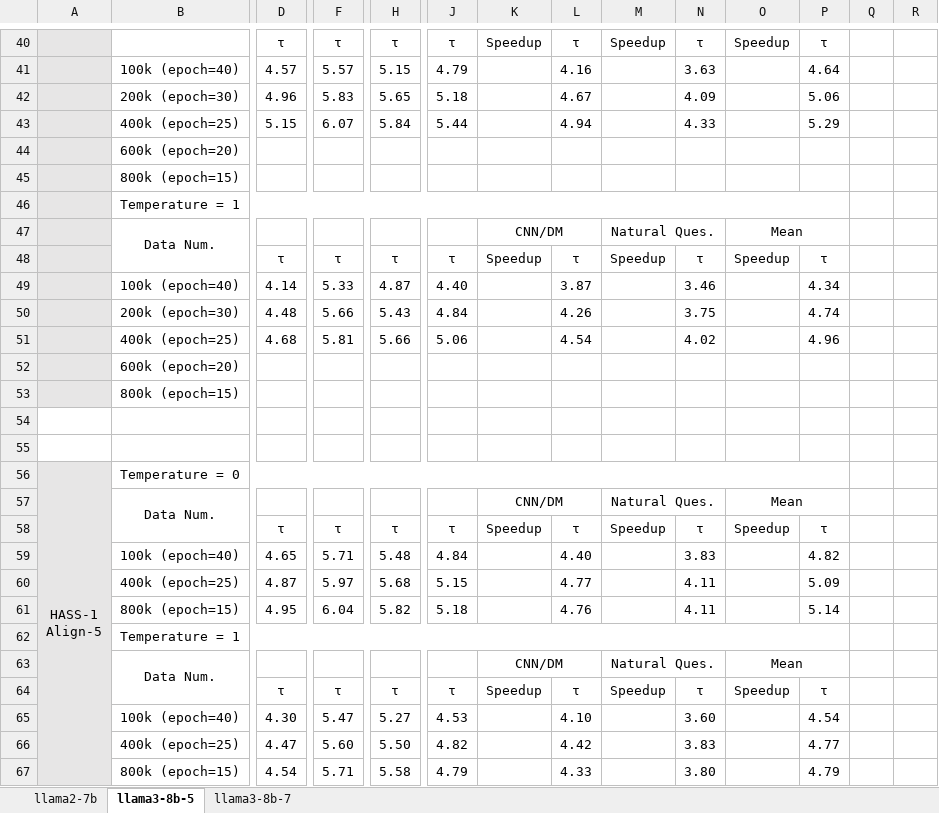
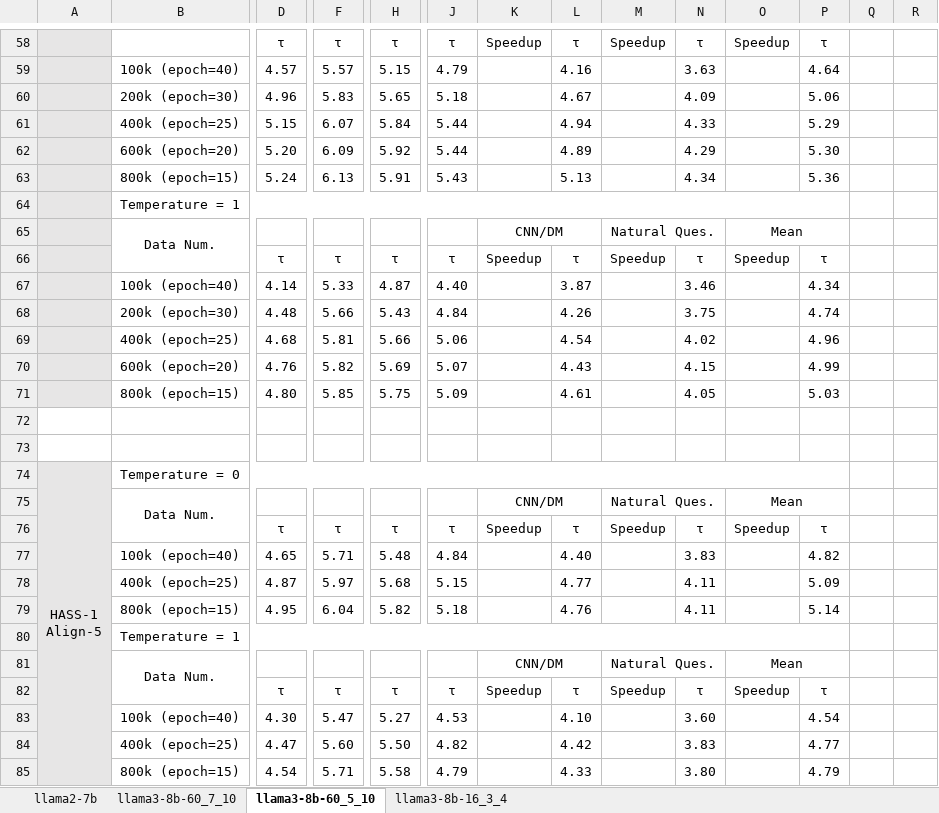
Before and after one commit to FractureSR/PRISM, an Excel workbook: experiments.xlsx, sheet llama3-8b-60_5_10, drawn as a sheet; only a part is shown, gaps mark what is left out; values as stored, in another font and other column widths than the file's, no borders; removed rows and columns are numbered as before the commit, all else as after; rows hold the shown columns only; the diff covers the shown part only; the diff names each change by its address in the sheet, - before the commit and + after, or states it on an @@ line.

```diff
--- a/experiments.xlsx (sheet llama3-8b-60_5_10)
+++ b/experiments.xlsx (sheet llama3-8b-60_5_10)
-sheet tab: llama3-8b-5
+sheet tab: llama3-8b-60_5_10
-sheet tab: llama3-8b-7
+sheet tab: llama3-8b-60_7_10
+sheet tab: llama3-8b-16_3_4
@@ sheet tab order changed: llama2-7b | llama3-8b-60_7_10 | llama3-8b-60_5_10 | llama3-8b-16_3_4 @@
-row 44:  | 600k (epoch=20)
-row 45:  | 800k (epoch=15)
+row 62:  | 600k (epoch=20) | 5.20 | 6.09 | 5.92 | 5.44 |  | 4.89 |  | 4.29 |  | 5.30
+row 63:  | 800k (epoch=15) | 5.24 | 6.13 | 5.91 | 5.43 |  | 5.13 |  | 4.34 |  | 5.36
-row 52:  | 600k (epoch=20)
-row 53:  | 800k (epoch=15)
+row 70:  | 600k (epoch=20) | 4.76 | 5.82 | 5.69 | 5.07 |  | 4.43 |  | 4.15 |  | 4.99
+row 71:  | 800k (epoch=15) | 4.80 | 5.85 | 5.75 | 5.09 |  | 4.61 |  | 4.05 |  | 5.03
```
Also changed, not shown: 108 added rows, 2 edited cells, cell formats and merged cells elsewhere in this sheet, sheet llama2-7b, sheet llama3-8b-60_7_10, formulas that keep their value, 5 other files.
